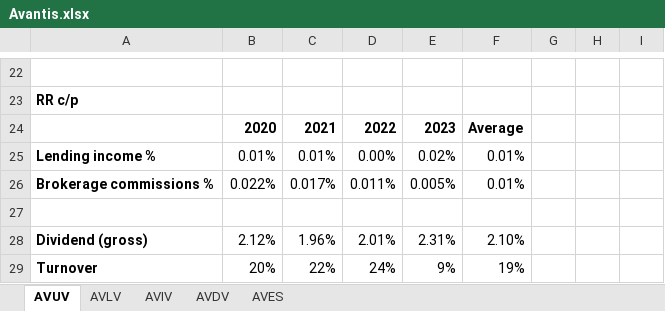
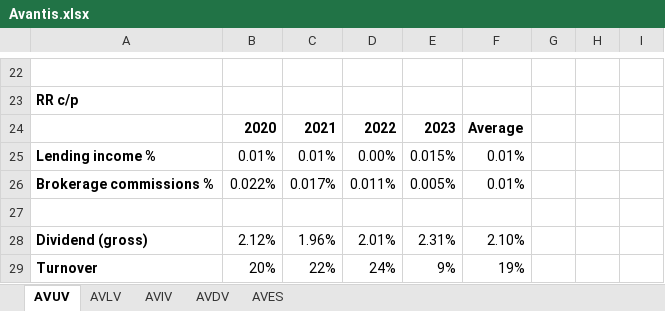
Before and after one commit to Jokerling45/indexfondsen, an Excel workbook: Avantis/Avantis.xlsx, sheet AVUV, drawn as a sheet; only a part is shown, gaps mark what is left out; values as stored, in another font and other column widths than the file's, no borders; the diff names each change by its address in the sheet, - before the commit and + after, or states it on an @@ line.

```diff
--- a/Avantis/Avantis.xlsx (sheet AVUV)
+++ b/Avantis/Avantis.xlsx (sheet AVUV)
-E25: 0.02%
+E25: 0.015%
```
Also changed, not shown: sheet AVDV, DFA US/DFA.xlsx.
